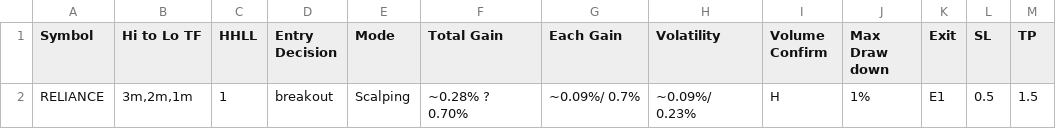
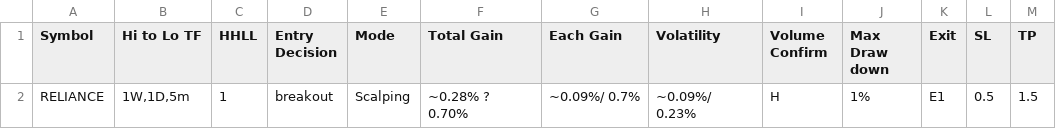
Before and after one commit to vetri-natarajan/2025_08_07_novita_ibkr_us_bot_V2, a CSV file: config/Symbol_WatchList_Main_Configuration.csv, drawn as a sheet.

```diff
--- a/config/Symbol_WatchList_Main_Configuration.csv
+++ b/config/Symbol_WatchList_Main_Configuration.csv
@@ -1,2 +1,2 @@
 Symbol,Hi to Lo TF,HHLL,Entry Decision,Mode,Total Gain,Each Gain,Volatility,Volume Confirm,Max Draw down,Exit,SL,TP
-RELIANCE,"3m,2m,1m",1,breakout,Scalping,~0.28% ? 0.70%,~0.09%/ 0.7%,~0.09%/ 0.23%,H,1%,E1,0.5,1.5
+RELIANCE,"1W,1D,5m",1,breakout,Scalping,~0.28% ? 0.70%,~0.09%/ 0.7%,~0.09%/ 0.23%,H,1%,E1,0.5,1.5
```
Also changed, not shown: 4 other files.
